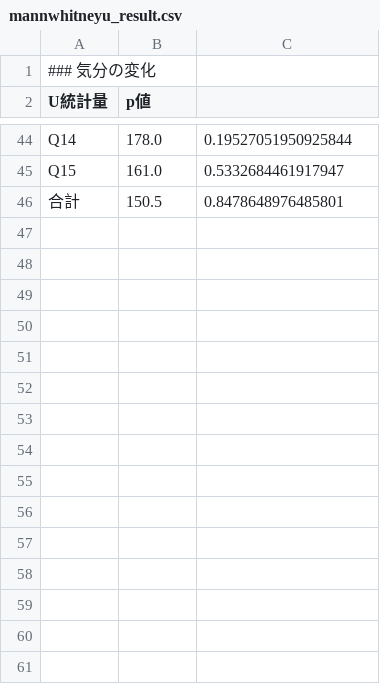
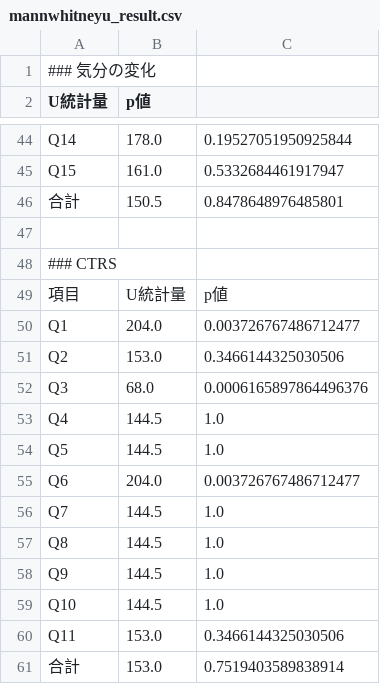
Before and after one commit to RyunosukeFunasako/main-experiment, a CSV file: result/mannwhitneyu_result.csv, drawn as a sheet; only a part is shown, gaps mark what is left out.

```diff
--- a/result/mannwhitneyu_result.csv
+++ b/result/mannwhitneyu_result.csv
@@ -46 +46,16 @@ Q15,161.0,0.5332684461917947
 合計,150.5,0.8478648976485801
+
+### CTRS
+項目,U統計量,p値
+Q1,204.0,0.003726767486712477
+Q2,153.0,0.3466144325030506
+Q3,68.0,0.0006165897864496376
+Q4,144.5,1.0
+Q5,144.5,1.0
+Q6,204.0,0.003726767486712477
+Q7,144.5,1.0
+Q8,144.5,1.0
+Q9,144.5,1.0
+Q10,144.5,1.0
+Q11,153.0,0.3466144325030506
+合計,153.0,0.7519403589838914
```
Also changed, not shown: 30 other files.
